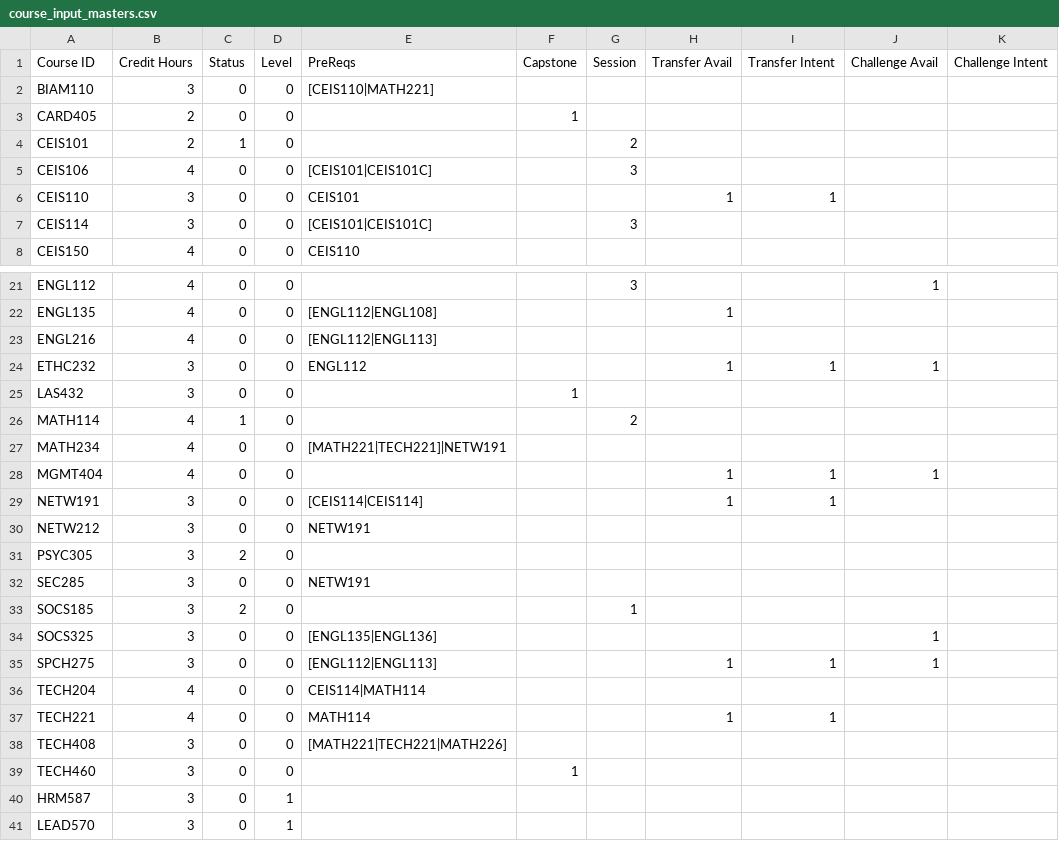
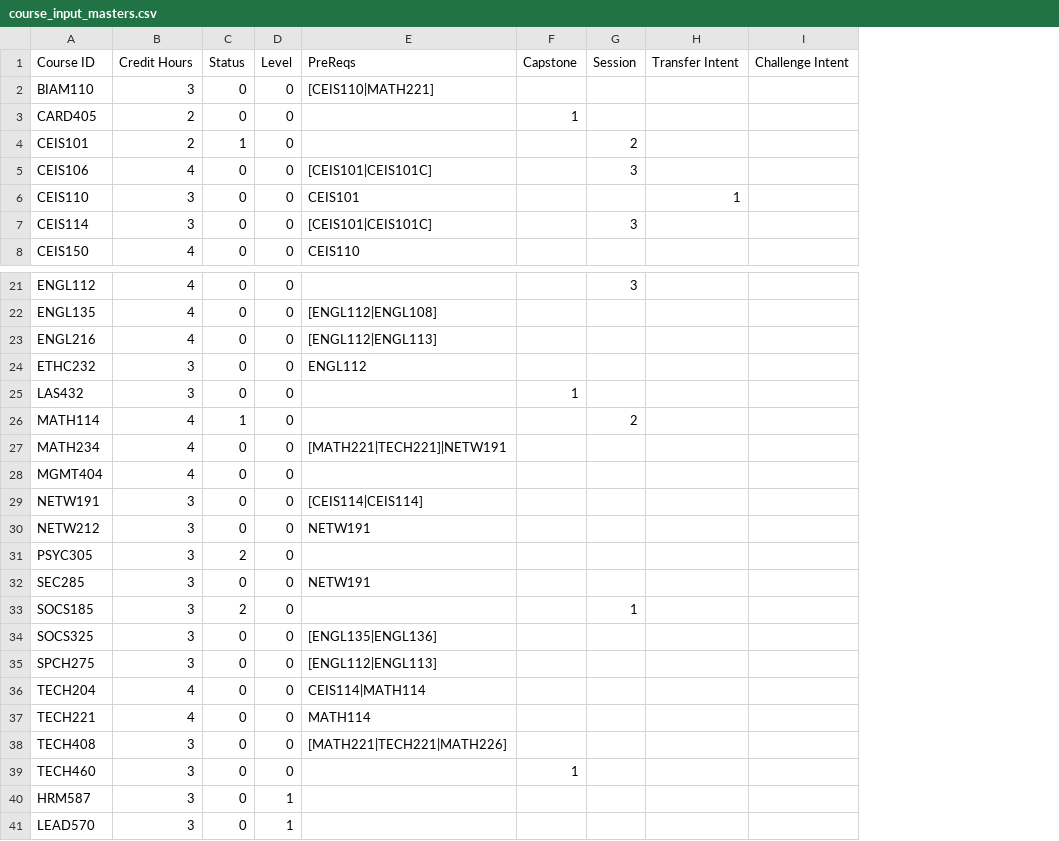
Before and after one commit to Clinton6788/course_scheduler, a CSV file: course_input_masters.csv, drawn as a sheet; only a part is shown, gaps mark what is left out; removed rows and columns are numbered as before the commit, all else as after; the diff names each change by its address in the sheet, - before the commit and + after, or states it on an @@ line.

```diff
--- a/course_input_masters.csv
+++ b/course_input_masters.csv
-column H (Transfer Avail), row 6: 1; rows 22-37: 1 |  | 1 |  |  |  | 1 | 1 |  |  |  |  |  | 1 |  | 1
-column J (Challenge Avail), rows 21-35: 1 |  |  | 1 |  |  |  | 1 |  |  |  |  |  | 1 | 1
-H24 (Transfer Intent): 1
+H24 (Transfer Intent): (empty)
-H28:H29 (Transfer Intent): 1
+H28:H29 (Transfer Intent): (empty)
-H35 (Transfer Intent): 1
+H35 (Transfer Intent): (empty)
-H37 (Transfer Intent): 1
+H37 (Transfer Intent): (empty)
```
Also changed, not shown: course_schedule.csv, 7 other files.
